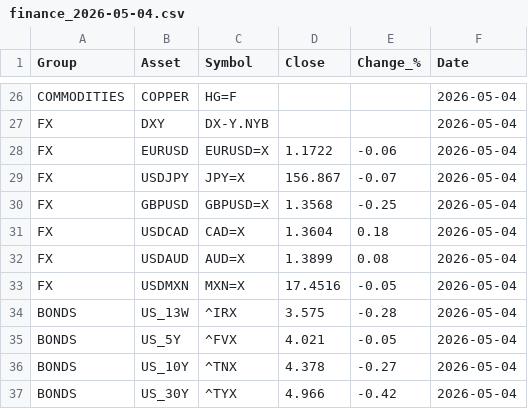
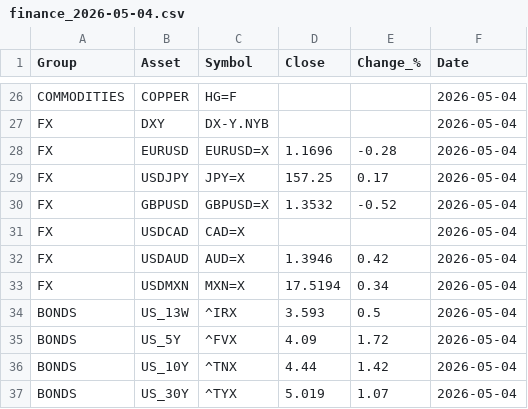
Before and after one commit to suleymandiker/FinanceManager, a CSV file: output/finance_2026-05-04.csv, drawn as a sheet; only a part is shown, gaps mark what is left out; the diff covers the shown part only.

```diff
--- a/output/finance_2026-05-04.csv
+++ b/output/finance_2026-05-04.csv
@@ -27,11 +27,11 @@ COMMODITIES,COPPER,HG=F,,,2026-05-04
 FX,DXY,DX-Y.NYB,,,2026-05-04
-FX,EURUSD,EURUSD=X,1.1722,-0.06,2026-05-04
-FX,USDJPY,JPY=X,156.867,-0.07,2026-05-04
-FX,GBPUSD,GBPUSD=X,1.3568,-0.25,2026-05-04
-FX,USDCAD,CAD=X,1.3604,0.18,2026-05-04
-FX,USDAUD,AUD=X,1.3899,0.08,2026-05-04
-FX,USDMXN,MXN=X,17.4516,-0.05,2026-05-04
-BONDS,US_13W,^IRX,3.575,-0.28,2026-05-04
-BONDS,US_5Y,^FVX,4.021,-0.05,2026-05-04
-BONDS,US_10Y,^TNX,4.378,-0.27,2026-05-04
-BONDS,US_30Y,^TYX,4.966,-0.42,2026-05-04
+FX,EURUSD,EURUSD=X,1.1696,-0.28,2026-05-04
+FX,USDJPY,JPY=X,157.25,0.17,2026-05-04
+FX,GBPUSD,GBPUSD=X,1.3532,-0.52,2026-05-04
+FX,USDCAD,CAD=X,,,2026-05-04
+FX,USDAUD,AUD=X,1.3946,0.42,2026-05-04
+FX,USDMXN,MXN=X,17.5194,0.34,2026-05-04
+BONDS,US_13W,^IRX,3.593,0.5,2026-05-04
+BONDS,US_5Y,^FVX,4.09,1.72,2026-05-04
+BONDS,US_10Y,^TNX,4.44,1.42,2026-05-04
+BONDS,US_30Y,^TYX,5.019,1.07,2026-05-04
```
Also changed, not shown: 31 edited cells elsewhere in this file.
